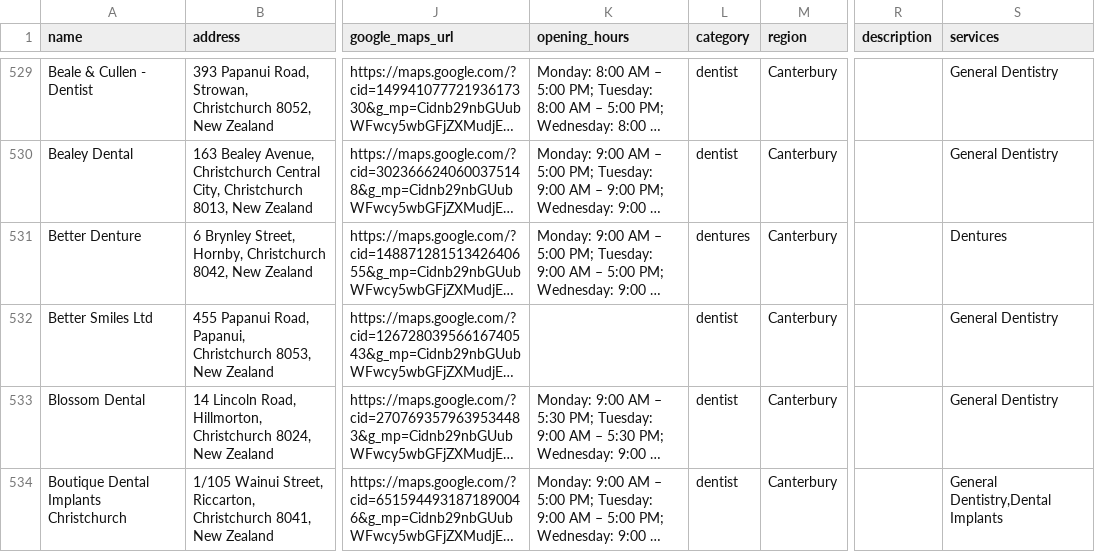
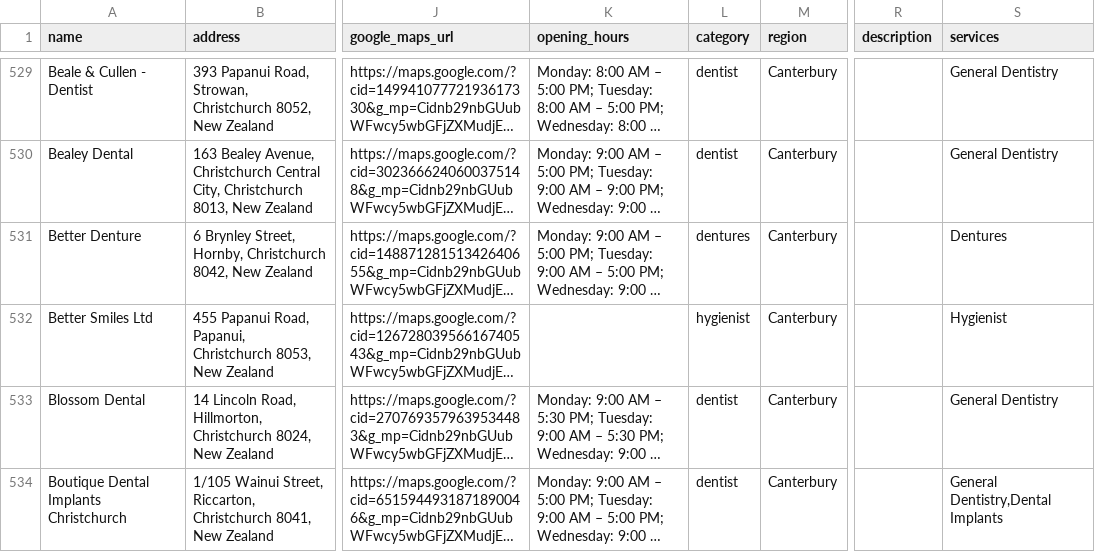
Before and after one commit to The-Directory-Guys/Dental.Directory, a CSV file: dental_clinics_all.csv, drawn as a sheet; only a part is shown, gaps mark what is left out; long unchanged cells end in …; the diff names each change by its address in the sheet, - before the commit and + after, or states it on an @@ line.

```diff
--- a/dental_clinics_all.csv
+++ b/dental_clinics_all.csv
-L532 (category): dentist
+L532 (category): hygienist
-S532 (services): General Dentistry
+S532 (services): Hygienist
```
Also changed, not shown: 9 other files.
